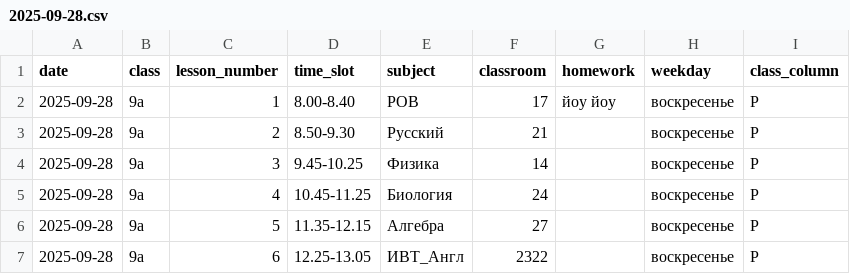
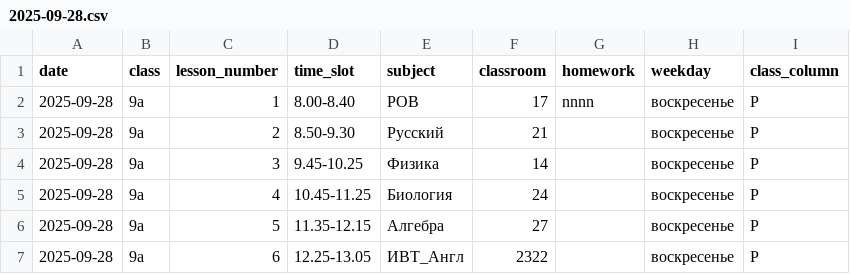
Before and after one commit to XodichiyProtein/home_task_bot, a CSV file: schedules/9а/2025-09-28.csv, drawn as a sheet.

```diff
--- a/schedules/9а/2025-09-28.csv
+++ b/schedules/9а/2025-09-28.csv
@@ -1,3 +1,3 @@
 date,class,lesson_number,time_slot,subject,classroom,homework,weekday,class_column
-2025-09-28,9а,1,8.00-8.40,РОВ,17,йоу йоу,воскресенье,P
+2025-09-28,9а,1,8.00-8.40,РОВ,17,nnnn,воскресенье,P
 2025-09-28,9а,2,8.50-9.30,Русский,21,,воскресенье,P
```
Also changed, not shown: 8 other files.
